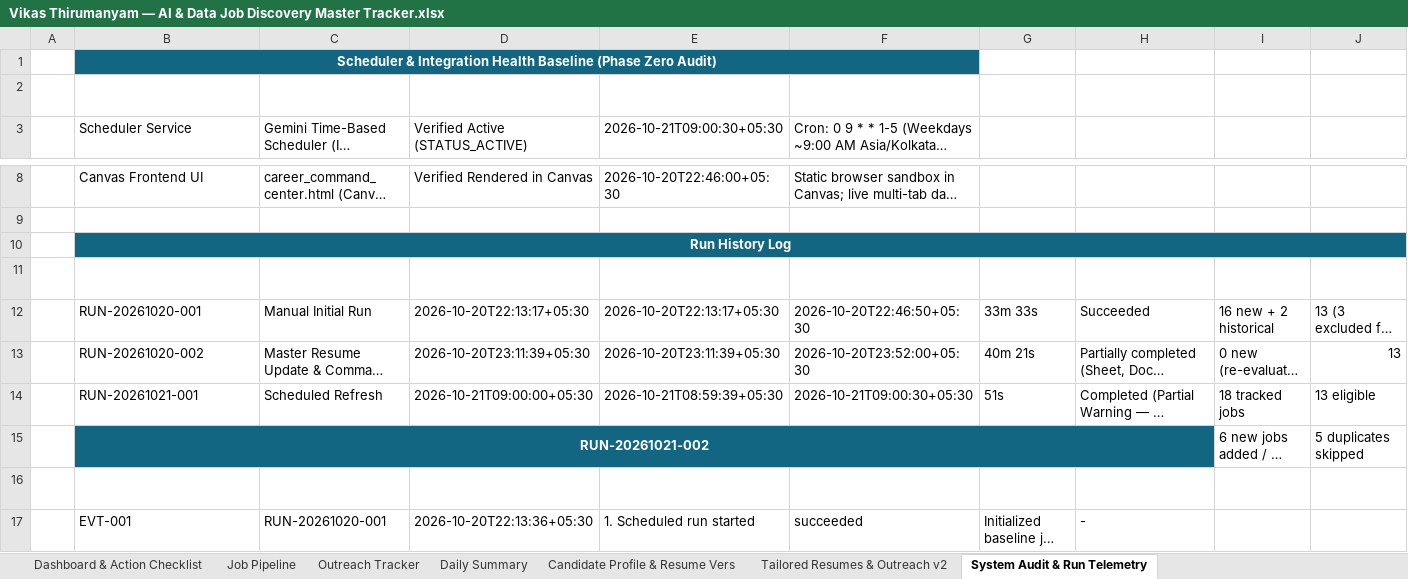
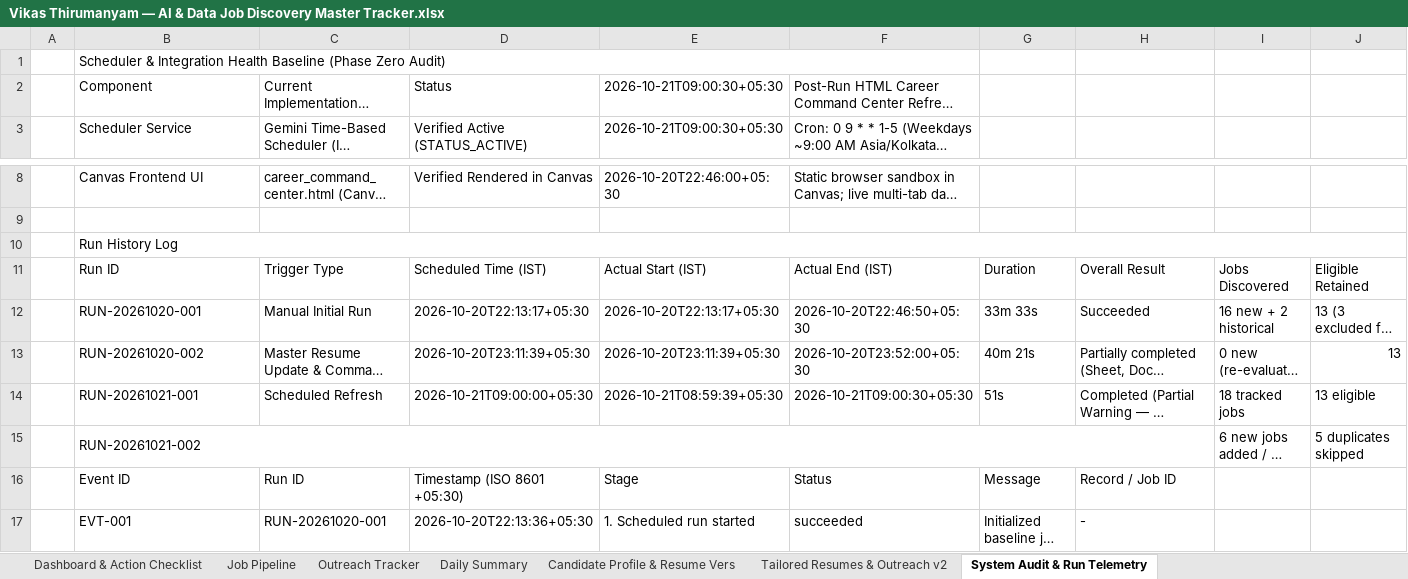
Before and after one commit to vikas-pydev/career-command-center, an Excel workbook: Vikas Thirumanyam — AI & Data Job Discovery Master Tracker.xlsx, sheet System Audit & Run Telemetry, drawn as a sheet; only a part is shown, gaps mark what is left out; long unchanged cells end in …; values as stored, in another font and other column widths than the file's, no borders; charts and pictures and table styles not drawn; the diff covers the shown part only; the diff names each change by its address in the sheet, - before the commit and + after, or states it on an @@ line.

```diff
--- a/Vikas Thirumanyam — AI & Data Job Discovery Master Tracker.xlsx (sheet System Audit & Run Telemetry)
+++ b/Vikas Thirumanyam — AI & Data Job Discovery Master Tracker.xlsx (sheet System Audit & Run Telemetry)
@@ B1 bold: on → off, text colour: #FFFFFF → black, fill: #126681 → none, alignment: center → left @@
@@ B2:F2 bold: on → off, text colour: #FFFFFF → black @@
@@ B10 bold: on → off, text colour: #FFFFFF → black, fill: #126681 → none, alignment: center → left @@
@@ B11:J11 bold: on → off, text colour: #FFFFFF → black @@
@@ B15 bold: on → off, text colour: #FFFFFF → black, fill: #126681 → none, alignment: center → left @@
@@ B16:H16 bold: on → off, text colour: #FFFFFF → black @@
```
Also changed, not shown: cell formats elsewhere in this sheet, sheet Job Pipeline, sheet Outreach Tracker, sheet Tailored Resumes & Outreach v2, sheet Daily Summary, sheet Dashboard & Action Checklist, sheet Candidate Profile & Resume Vers, charts or pictures, 8 other files.
